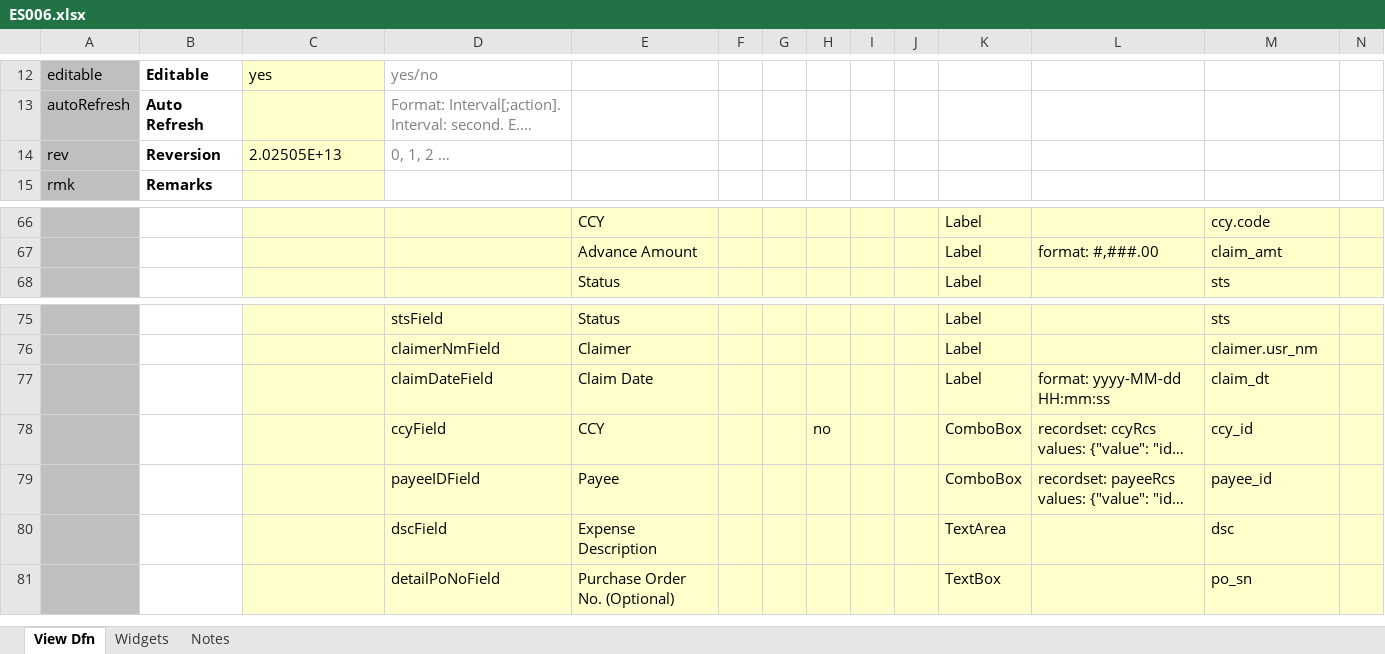
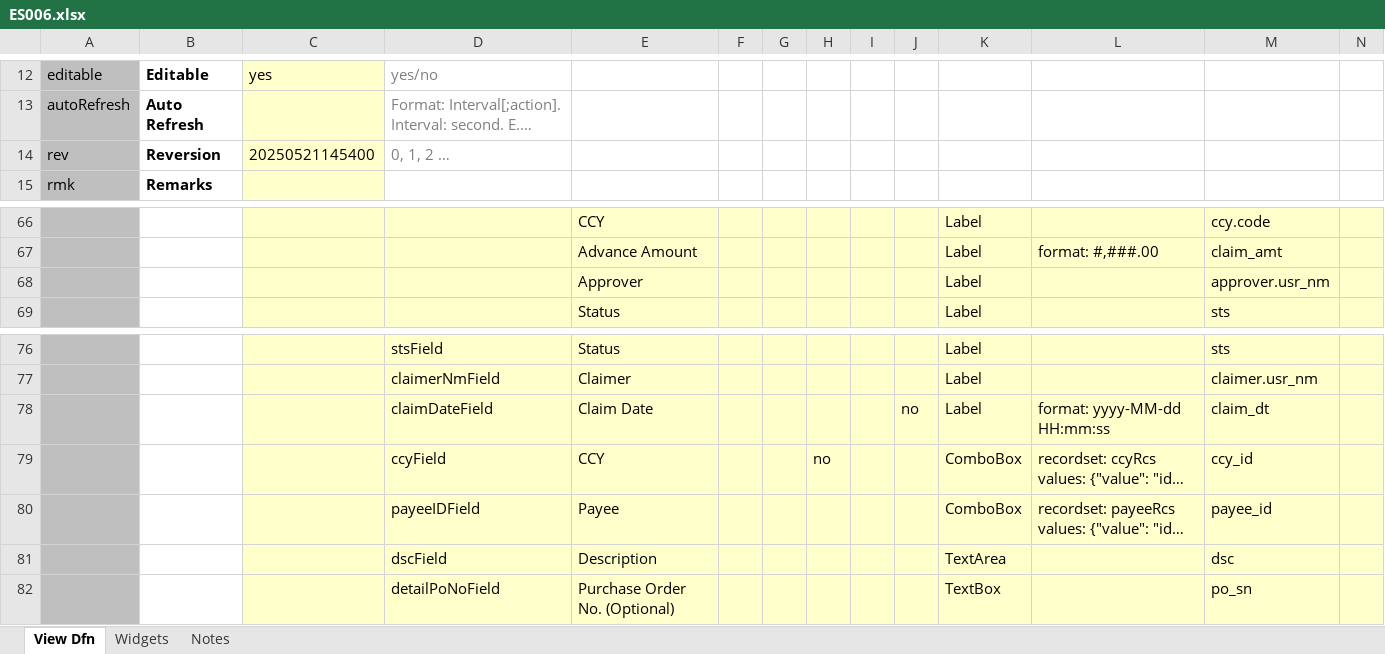
Before and after one commit to ikyofw/ikyo, an Excel workbook: apps/es/resources/screen/ES006.xlsx, sheet View Dfn, drawn as a sheet; only a part is shown, gaps mark what is left out; long unchanged cells end in …; values as stored, in another font and other column widths than the file's, no borders; addresses are those after the commit; rows hold the shown columns only; the diff names each change by its address in the sheet, - before the commit and + after, or states it on an @@ line.

```diff
--- a/apps/es/resources/screen/ES006.xlsx (sheet View Dfn)
+++ b/apps/es/resources/screen/ES006.xlsx (sheet View Dfn)
-C14: 2.02505E+13
+C14: 20250521145400
+row 68:  |  |  |  | Approver |  |  |  |  |  | Label |  | approver.usr_nm
-J78: (empty)
+J78: no
-E81: Expense Description
+E81: Description
```
Also changed, not shown: charts or pictures, apps/es/resources/screen/ES004.xlsx, apps/es/resources/screen/ES005.xlsx, 48 other files.
